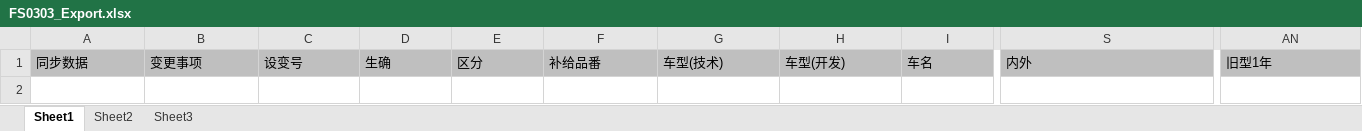
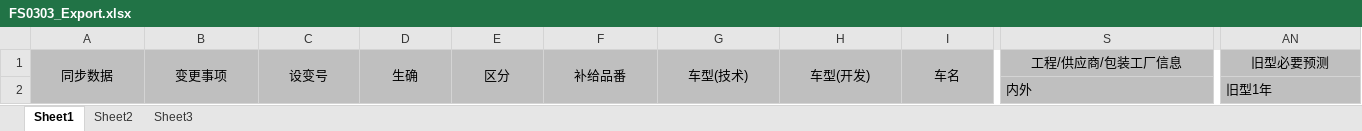
Before and after one commit to wangfang2021/bomescproject, an Excel workbook: SPPSApi/Doc/Template/FS0303_Export.xlsx, sheet Sheet1, drawn as a sheet; only a part is shown, gaps mark what is left out; values as stored, in another font and other column widths than the file's, no borders; rows hold the shown columns only; the diff covers the shown part only; the diff names each change by its address in the sheet, - before the commit and + after, or states it on an @@ line.

```diff
--- a/SPPSApi/Doc/Template/FS0303_Export.xlsx (sheet Sheet1)
+++ b/SPPSApi/Doc/Template/FS0303_Export.xlsx (sheet Sheet1)
-A1:S1 alignment: left
+A1:S1 alignment: center
+A1:A2 merged
+B1:B2 merged
+C1:C2 merged
+D1:D2 merged
+E1:E2 merged
+F1:F2 merged
+G1:G2 merged
+H1:H2 merged
+I1:I2 merged
-S1: 内外
+S1: 工程/供应商/包装工厂信息
+S1:AB1 merged
-AN1 alignment: left
+AN1 alignment: center
-AN1: 旧型1年
+AN1: 旧型必要预测
+AN1:BB1 merged
+row 2:  |  |  |  |  |  |  |  |  | 内外 | 旧型1年
```
Also changed, not shown: 23 edited cells, cell formats and merged cells elsewhere in this sheet, SPPSApi/Doc/Template/FS0303.xlsx, 9 other files.
